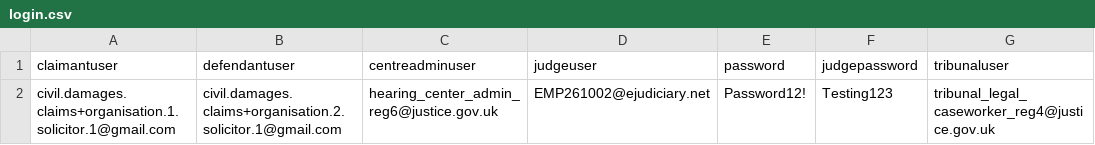
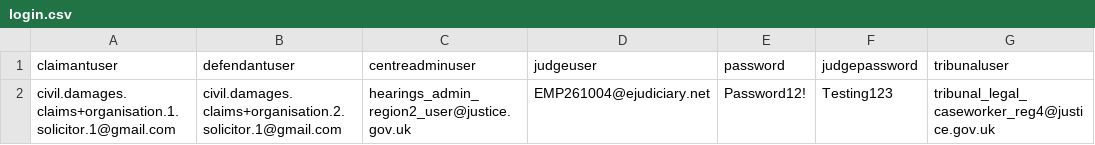
Before and after one commit to hmcts/civil-performance, a CSV file: src/gatling/resources/login.csv, drawn as a sheet; only a part is shown; the diff names each change by its address in the sheet, - before the commit and + after, or states it on an @@ line.

```diff
--- a/src/gatling/resources/login.csv
+++ b/src/gatling/resources/login.csv
-C2 (centreadminuser): hearing_center_admin_reg6@justice.gov.uk
+C2 (centreadminuser): hearings_admin_region2_user@justice.gov.uk
-D2 (judgeuser): EMP261002@ejudiciary.net
+D2 (judgeuser): EMP261004@ejudiciary.net
```
Also changed, not shown: 3 other files.
